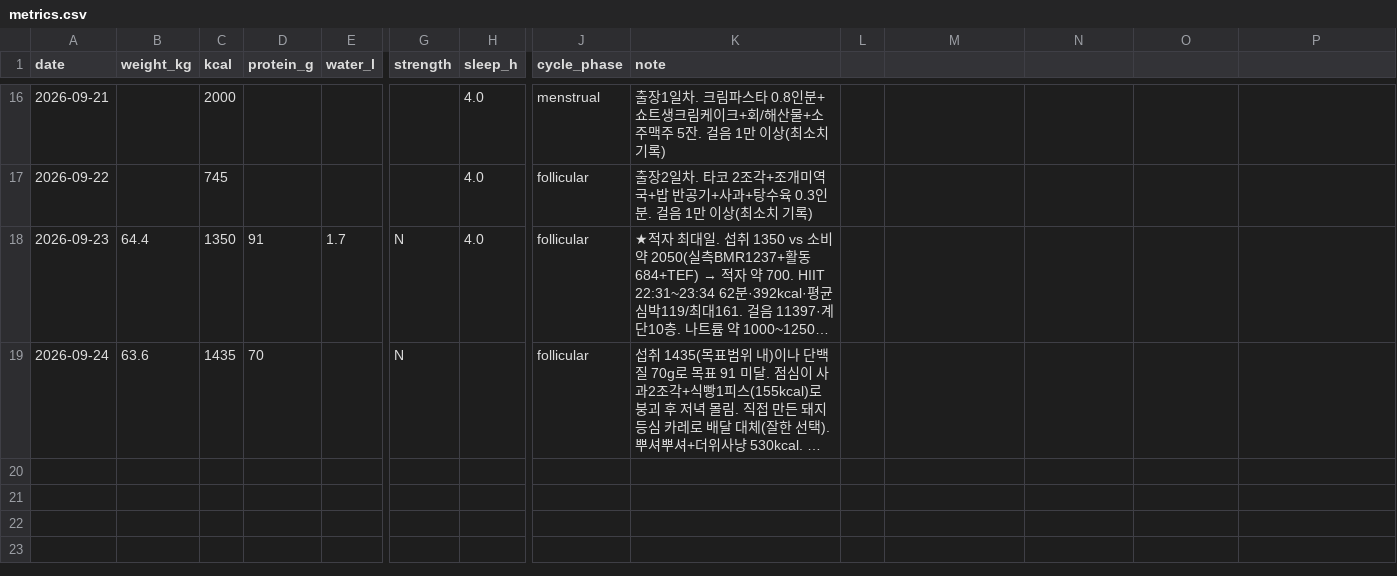
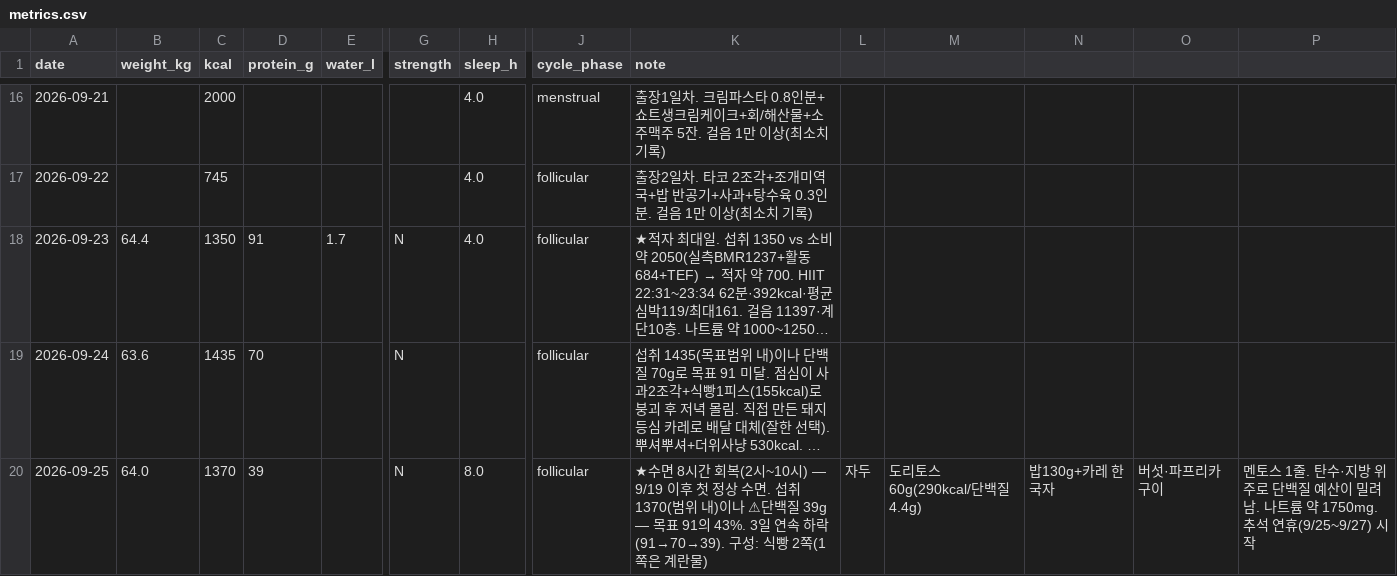
Before and after one commit to hyeahn-glitch/my-ai-judge, a CSV file: diet/data/metrics.csv, drawn as a sheet; only a part is shown, gaps mark what is left out; long unchanged cells end in …; rows hold the shown columns only; the diff names each change by its address in the sheet, - before the commit and + after, or states it on an @@ line.

```diff
--- a/diet/data/metrics.csv
+++ b/diet/data/metrics.csv
+row 20: 2026-09-25 | 64.0 | 1370 | 39 |  | N | 8.0 | follicular | ★수면 8시간 회복(2시~10시) — 9/19 이후 첫 정상 수면. 섭취 1370(범위 내)이나 ⚠단백질 39g — 목표 91의 43%. 3일 연속 하락(91→70→39). 구성: 식빵 2쪽(1쪽은 계란물) | 자두 | 도리토스 60g(290kcal/단백질 4.4g) | 밥130g+카레 한 국자 | 버섯·파프리카 구이 | 멘토스 1줄. 탄수·지방 위주로 단백질 예산이 밀려남. 나트륨 약 1750mg. 추석 연휴(9/25~9/27) 시작
```
Also changed, not shown: 1 other file.
